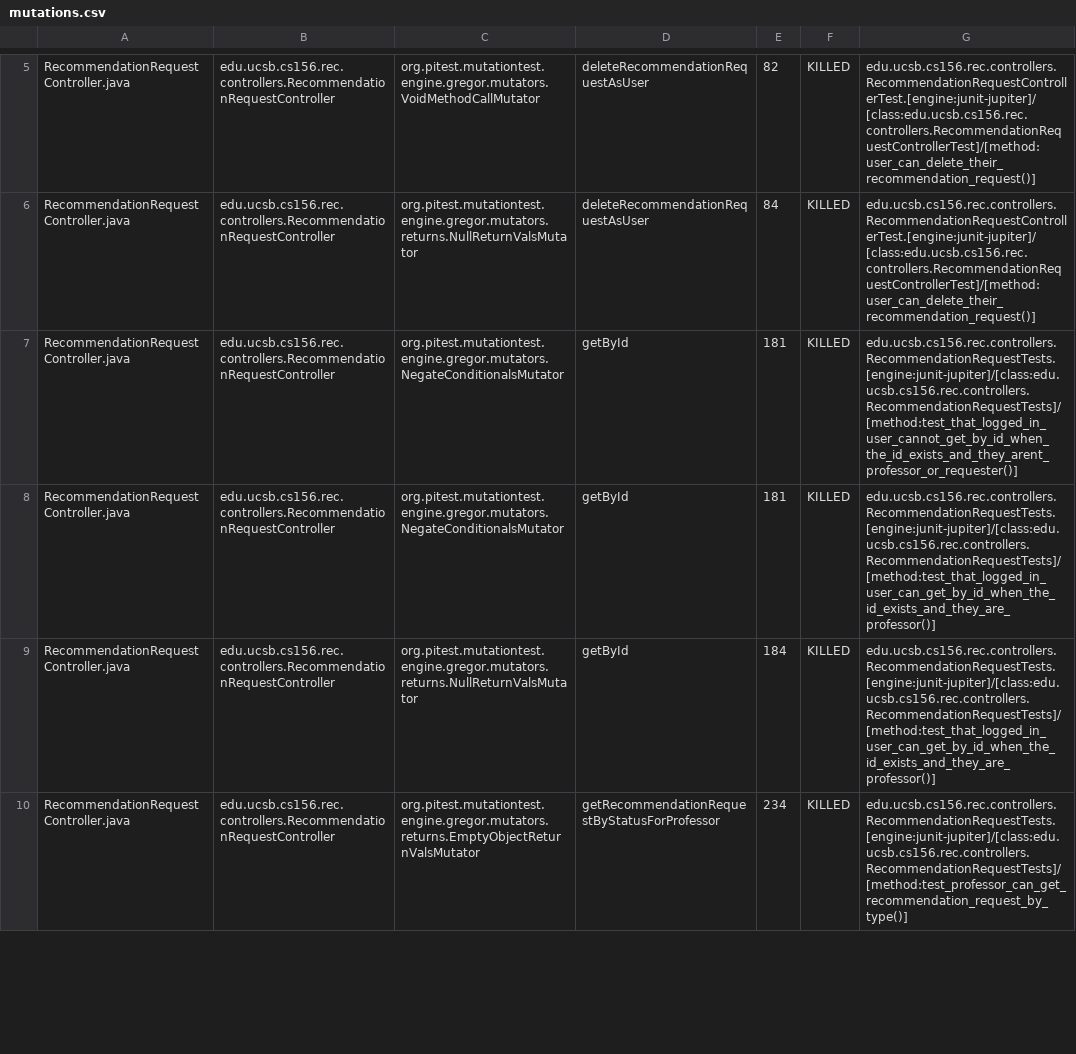
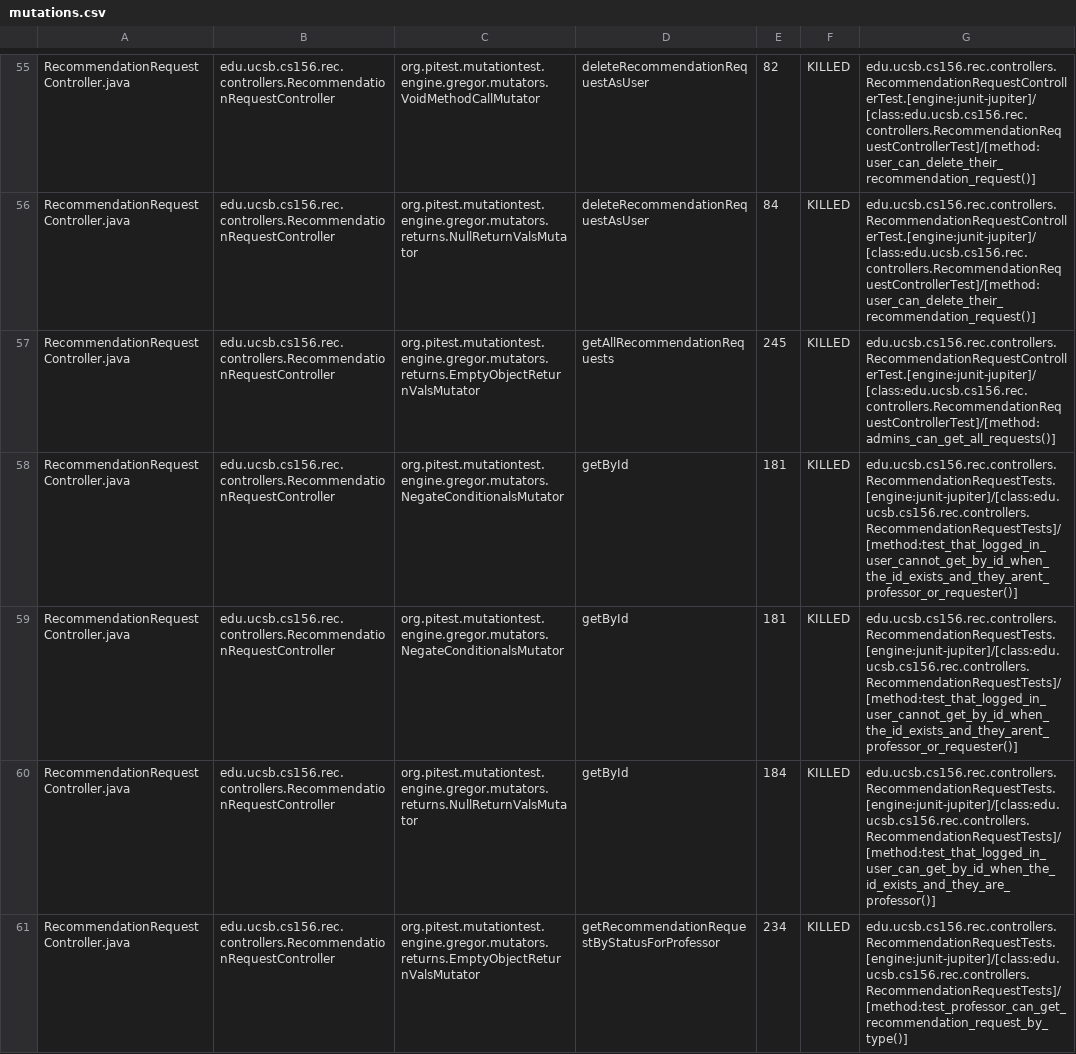
Before and after one commit to ucsb-cs156-s25/proj-rec-s25-13, a CSV file: pitest/mutations.csv, drawn as a sheet; only a part is shown, gaps mark what is left out; the diff covers the shown part only.

Commit message:
Deploying to gh-pages from @ ucsb-cs156-s25/proj-rec-s25-13@6a6b4240bdf6b834be04379ec2a342ca55611749 🚀

```diff
--- a/pitest/mutations.csv
+++ b/pitest/mutations.csv
@@ -6,4 +56,5 @@ RecommendationRequestController.java,edu.ucsb.cs156.rec.controllers.Recommendati
 RecommendationRequestController.java,edu.ucsb.cs156.rec.controllers.RecommendationRequestController,org.pitest.mutationtest.engine.gregor.mutators.returns.NullReturnValsMutator,deleteRecommendationRequestAsUser,84,KILLED,edu.ucsb.cs156.rec.controllers.RecommendationRequestControllerTest.[engine:junit-jupiter]/[class:edu.ucsb.cs156.rec.controllers.RecommendationRequestControllerTest]/[method:user_can_delete_their_recommendation_request()]
+RecommendationRequestController.java,edu.ucsb.cs156.rec.controllers.RecommendationRequestController,org.pitest.mutationtest.engine.gregor.mutators.returns.EmptyObjectReturnValsMutator,getAllRecommendationRequests,245,KILLED,edu.ucsb.cs156.rec.controllers.RecommendationRequestControllerTest.[engine:junit-jupiter]/[class:edu.ucsb.cs156.rec.controllers.RecommendationRequestControllerTest]/[method:admins_can_get_all_requests()]
 RecommendationRequestController.java,edu.ucsb.cs156.rec.controllers.RecommendationRequestController,org.pitest.mutationtest.engine.gregor.mutators.NegateConditionalsMutator,getById,181,KILLED,edu.ucsb.cs156.rec.controllers.RecommendationRequestTests.[engine:junit-jupiter]/[class:edu.ucsb.cs156.rec.controllers.RecommendationRequestTests]/[method:test_that_logged_in_user_cannot_get_by_id_when_the_id_exists_and_they_arent_professor_or_requester()]
-RecommendationRequestController.java,edu.ucsb.cs156.rec.controllers.RecommendationRequestController,org.pitest.mutationtest.engine.gregor.mutators.NegateConditionalsMutator,getById,181,KILLED,edu.ucsb.cs156.rec.controllers.RecommendationRequestTests.[engine:junit-jupiter]/[class:edu.ucsb.cs156.rec.controllers.RecommendationRequestTests]/[method:test_that_logged_in_user_can_get_by_id_when_the_id_exists_and_they_are_professor()]
+RecommendationRequestController.java,edu.ucsb.cs156.rec.controllers.RecommendationRequestController,org.pitest.mutationtest.engine.gregor.mutators.NegateConditionalsMutator,getById,181,KILLED,edu.ucsb.cs156.rec.controllers.RecommendationRequestTests.[engine:junit-jupiter]/[class:edu.ucsb.cs156.rec.controllers.RecommendationRequestTests]/[method:test_that_logged_in_user_cannot_get_by_id_when_the_id_exists_and_they_arent_professor_or_requester()]
 RecommendationRequestController.java,edu.ucsb.cs156.rec.controllers.RecommendationRequestController,org.pitest.mutationtest.engine.gregor.mutators.returns.NullReturnValsMutator,getById,184,KILLED,edu.ucsb.cs156.rec.controllers.RecommendationRequestTests.[engine:junit-jupiter]/[class:edu.ucsb.cs156.rec.controllers.RecommendationRequestTests]/[method:test_that_logged_in_user_can_get_by_id_when_the_id_exists_and_they_are_professor()]
```
Also changed, not shown: 9 added rows, 9 removed rows and 41 moved rows elsewhere in this file, 13 other files.
